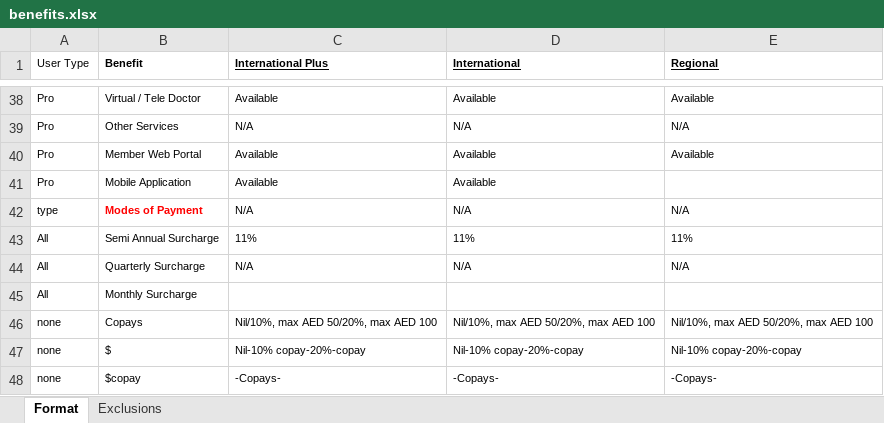
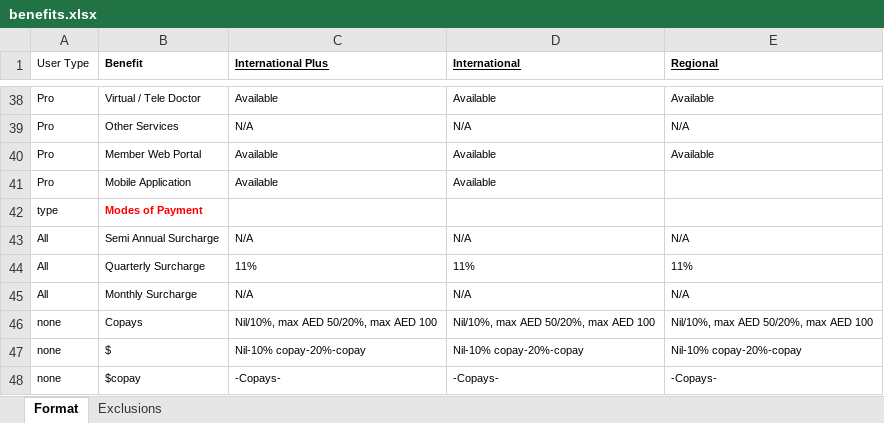
Before and after one commit to narinder123/saleslab_excel_parcel, an Excel workbook: Inputs/Cigna/benefits.xlsx, sheet Format, drawn as a sheet; only a part is shown, gaps mark what is left out; values as stored, in another font and other column widths than the file's, no borders; the diff names each change by its address in the sheet, - before the commit and + after, or states it on an @@ line.

```diff
--- a/Inputs/Cigna/benefits.xlsx (sheet Format)
+++ b/Inputs/Cigna/benefits.xlsx (sheet Format)
-C42 (International Plus): N/A
+C42 (International Plus): (empty)
-D42 (International): N/A
+D42 (International): (empty)
-E42 (Regional): N/A
+E42 (Regional): (empty)
-C43 (International Plus): 11%
+C43 (International Plus): N/A
-D43 (International): 11%
+D43 (International): N/A
-E43 (Regional): 11%
+E43 (Regional): N/A
-C44 (International Plus): N/A
+C44 (International Plus): 11%
-D44 (International): N/A
+D44 (International): 11%
-E44 (Regional): N/A
+E44 (Regional): 11%
-C45 (International Plus): (empty)
+C45 (International Plus): N/A
-D45 (International): (empty)
+D45 (International): N/A
-E45 (Regional): (empty)
+E45 (Regional): N/A
```
Also changed, not shown: Inputs/Cigna/info.xlsx, 21 other files.
